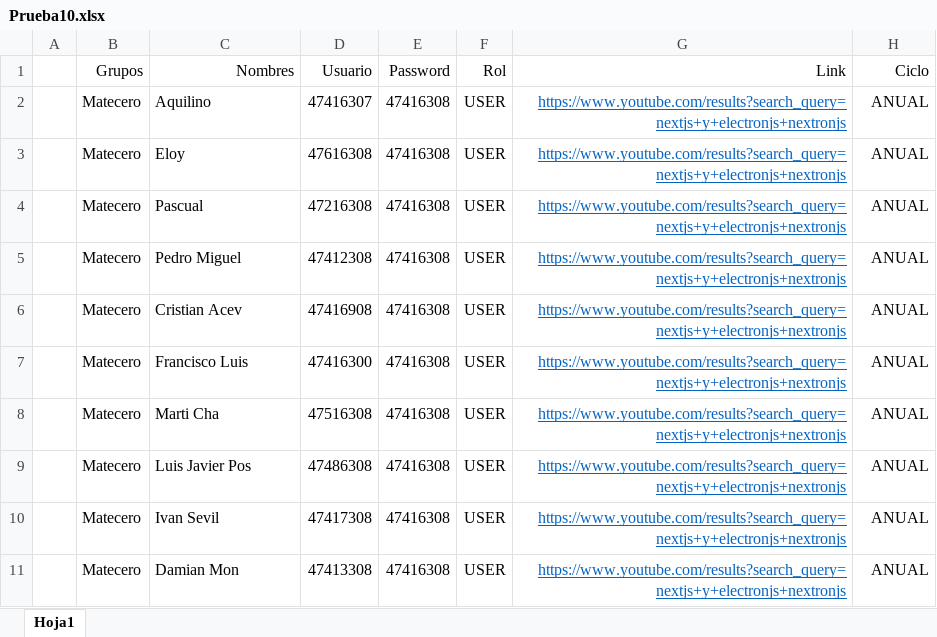
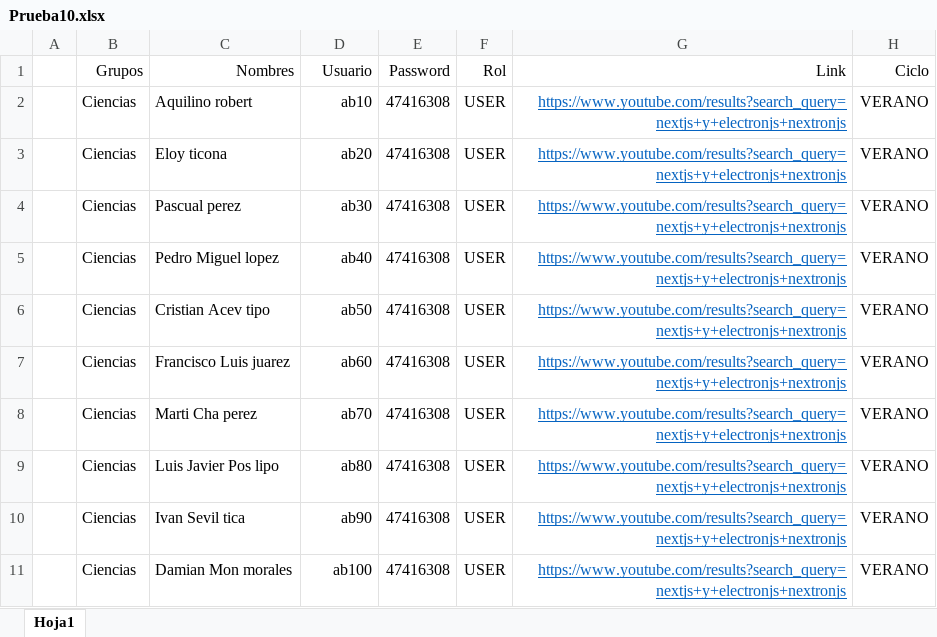
Before and after one commit to RonaldLarico/classroom-backend, an Excel workbook: uploads/excel/Prueba10.xlsx, sheet Hoja1, drawn as a sheet; values as stored, in another font and other column widths than the file's, no borders; removed rows and columns are numbered as before the commit, all else as after; the diff names each change by its address in the sheet, - before the commit and + after, or states it on an @@ line.

Commit message:
encrypt link and change register users

```diff
--- a/uploads/excel/Prueba10.xlsx (sheet Hoja1)
+++ b/uploads/excel/Prueba10.xlsx (sheet Hoja1)
-B2 (Grupos): Matecero
+B2 (Grupos): Ciencias
-C2 (Nombres): Aquilino
+C2 (Nombres): Aquilino robert
-D2 (Usuario): 47416307
+D2 (Usuario): ab10
-H2 (Ciclo): ANUAL
+H2 (Ciclo): VERANO
-row 3:  | Matecero | Eloy | 47616308 | 47416308 | USER | https://www.youtube.com/results?search_query=nextjs+y+electronjs+nextronjs | ANUAL
+row 3:  | Ciencias | Eloy ticona | ab20 | 47416308 | USER | https://www.youtube.com/results?search_query=nextjs+y+electronjs+nextronjs | VERANO
-B4:B11 (Grupos): Matecero
+B4:B11 (Grupos): Ciencias
-C4 (Nombres): Pascual
+C4 (Nombres): Pascual perez
-D4 (Usuario): 47216308
+D4 (Usuario): ab30
-H4:H11 (Ciclo): ANUAL
+H4:H11 (Ciclo): VERANO
-C5 (Nombres): Pedro Miguel
+C5 (Nombres): Pedro Miguel lopez
-D5 (Usuario): 47412308
+D5 (Usuario): ab40
-C6 (Nombres): Cristian Acev
+C6 (Nombres): Cristian Acev tipo
-D6 (Usuario): 47416908
+D6 (Usuario): ab50
-C7 (Nombres): Francisco Luis
+C7 (Nombres): Francisco Luis juarez
-D7 (Usuario): 47416300
+D7 (Usuario): ab60
-C8 (Nombres): Marti Cha
+C8 (Nombres): Marti Cha perez
-D8 (Usuario): 47516308
+D8 (Usuario): ab70
-C9 (Nombres): Luis Javier Pos
+C9 (Nombres): Luis Javier Pos lipo
-D9 (Usuario): 47486308
+D9 (Usuario): ab80
-C10 (Nombres): Ivan Sevil
+C10 (Nombres): Ivan Sevil tica
-D10 (Usuario): 47417308
+D10 (Usuario): ab90
-C11 (Nombres): Damian Mon
+C11 (Nombres): Damian Mon morales
-D11 (Usuario): 47413308
+D11 (Usuario): ab100
```
Also changed, not shown: 15 other files.
